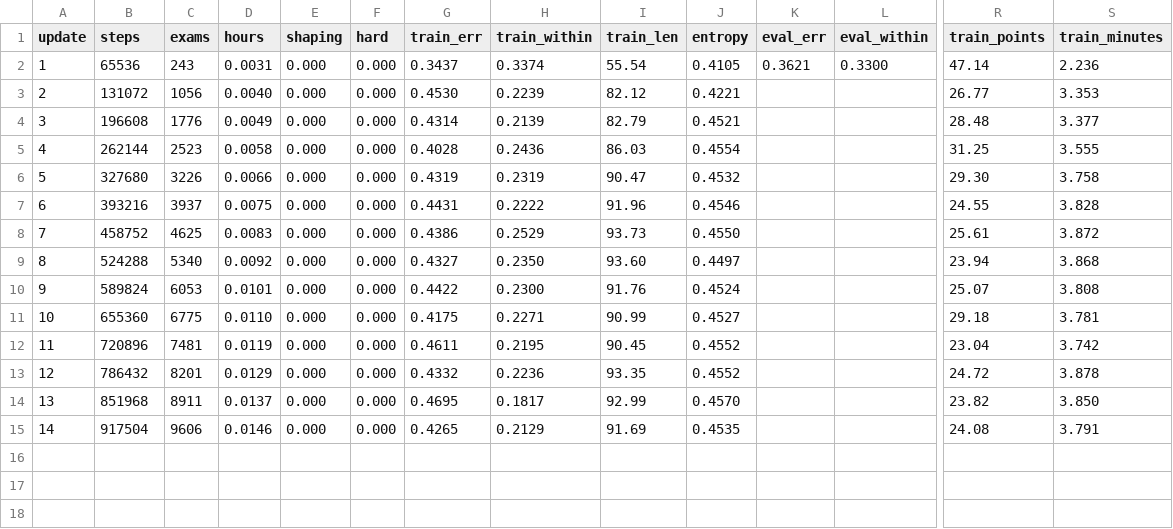
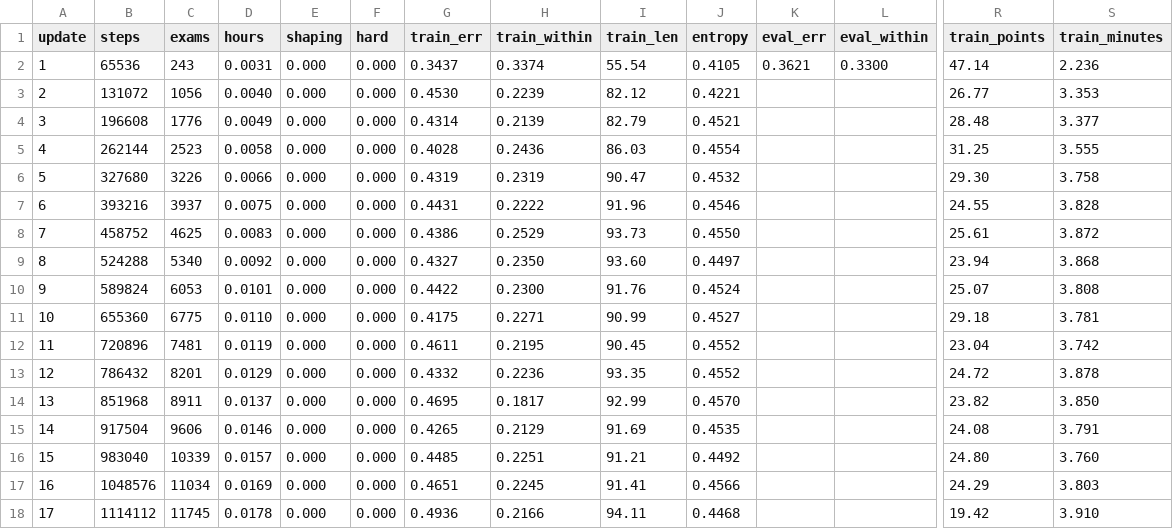
Before and after one commit to drburke-droid/nhl-sog-predictor, a CSV file: world_roads/phoropter_ai/runs/m/logs/train.csv, drawn as a sheet; only a part is shown, gaps mark what is left out; rows hold the shown columns only; the diff names each change by its address in the sheet, - before the commit and + after, or states it on an @@ line.

```diff
--- a/world_roads/phoropter_ai/runs/m/logs/train.csv
+++ b/world_roads/phoropter_ai/runs/m/logs/train.csv
+row 16: 15 | 983040 | 10339 | 0.0157 | 0.000 | 0.000 | 0.4485 | 0.2251 | 91.21 | 0.4492 |  |  | 24.80 | 3.760
+row 17: 16 | 1048576 | 11034 | 0.0169 | 0.000 | 0.000 | 0.4651 | 0.2245 | 91.41 | 0.4566 |  |  | 24.29 | 3.803
+row 18: 17 | 1114112 | 11745 | 0.0178 | 0.000 | 0.000 | 0.4936 | 0.2166 | 94.11 | 0.4468 |  |  | 19.42 | 3.910
```
Also changed, not shown: 1 other file.
